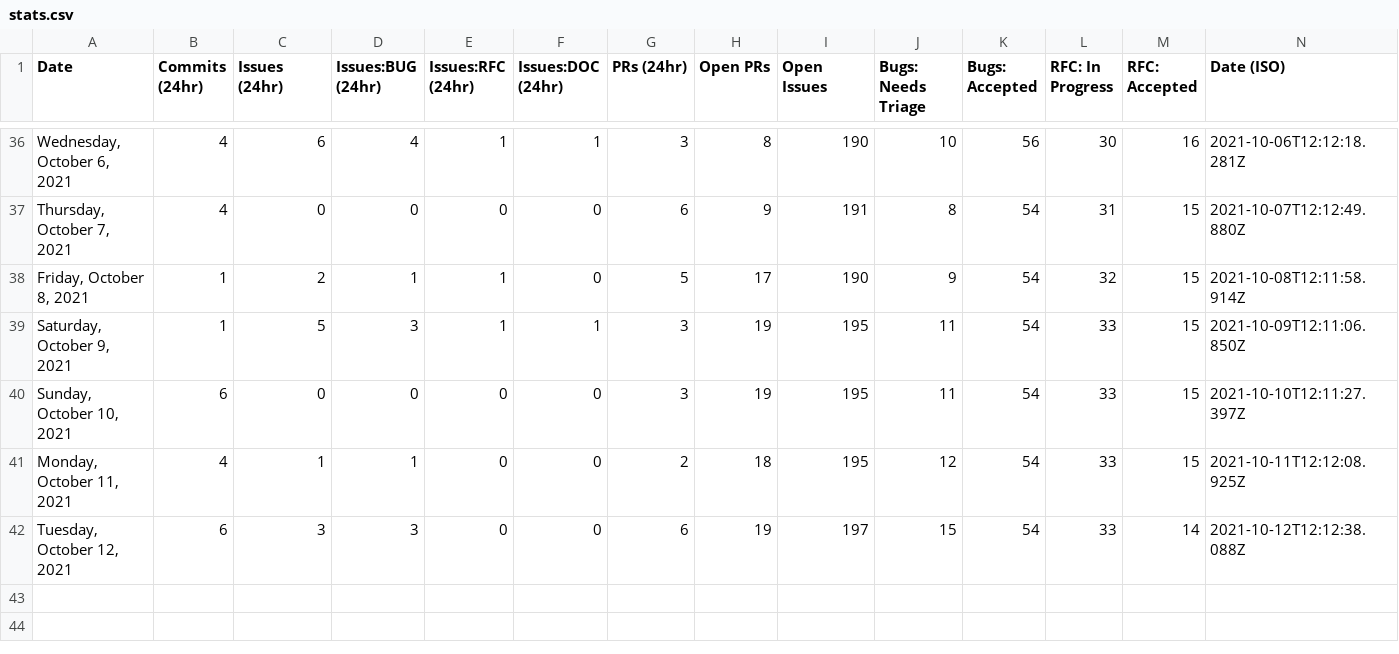
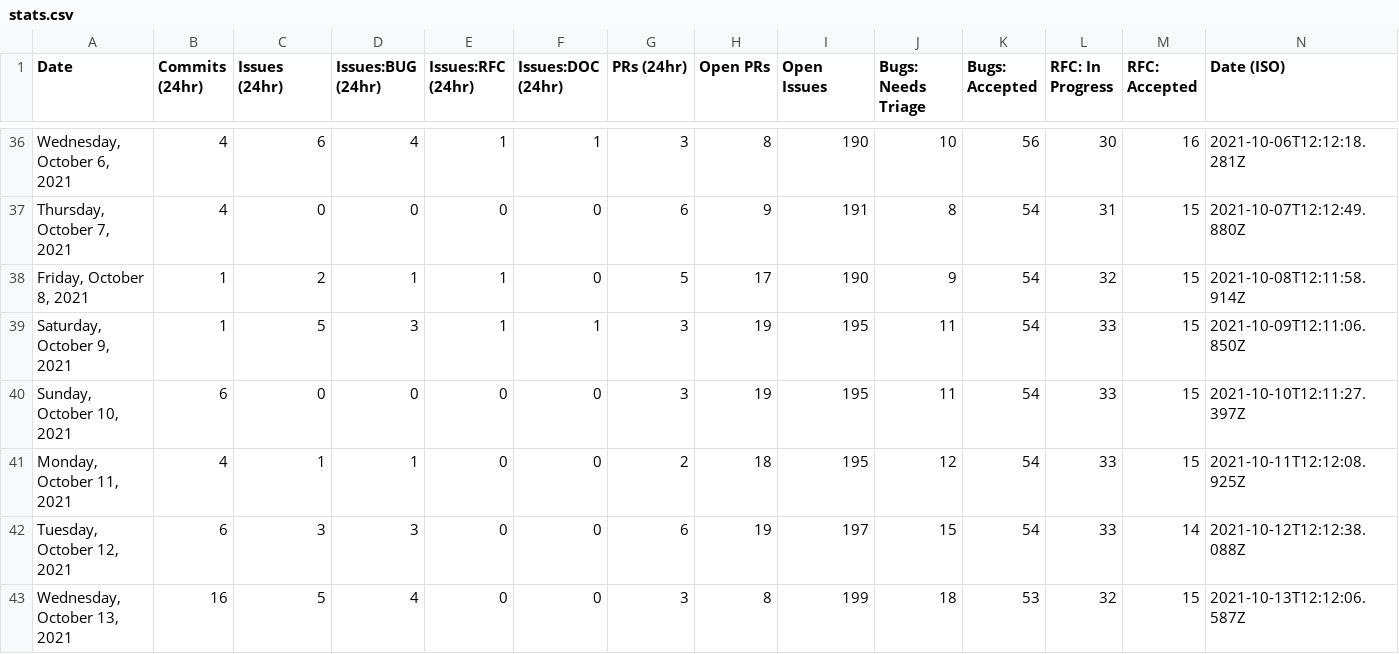
Before and after one commit to sj-rai/astro, a CSV file: scripts/stats/stats.csv, drawn as a sheet; only a part is shown, gaps mark what is left out; the diff names each change by its address in the sheet, - before the commit and + after, or states it on an @@ line.

```diff
--- a/scripts/stats/stats.csv
+++ b/scripts/stats/stats.csv
+row 43: Wednesday, October 13, 2021 | 16 | 5 | 4 | 0 | 0 | 3 | 8 | 199 | 18 | 53 | 32 | 15 | 2021-10-13T12:12:06.587Z
```
